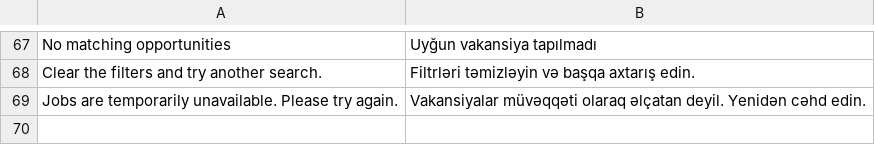
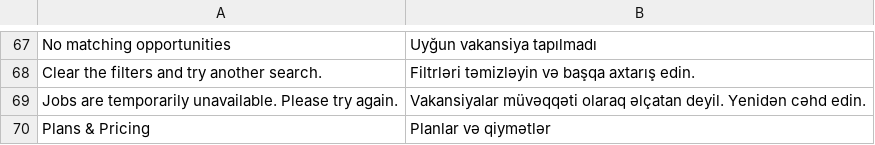
Before and after one commit to AVARA33/atsrs-web, a TSV file: locales/az-workspace.tsv, drawn as a sheet; only a part is shown, gaps mark what is left out; the diff names each change by its address in the sheet, - before the commit and + after, or states it on an @@ line.

```diff
--- a/locales/az-workspace.tsv
+++ b/locales/az-workspace.tsv
+row 70: Plans & Pricing | Planlar və qiymətlər
```
Also changed, not shown: 3 other files.
